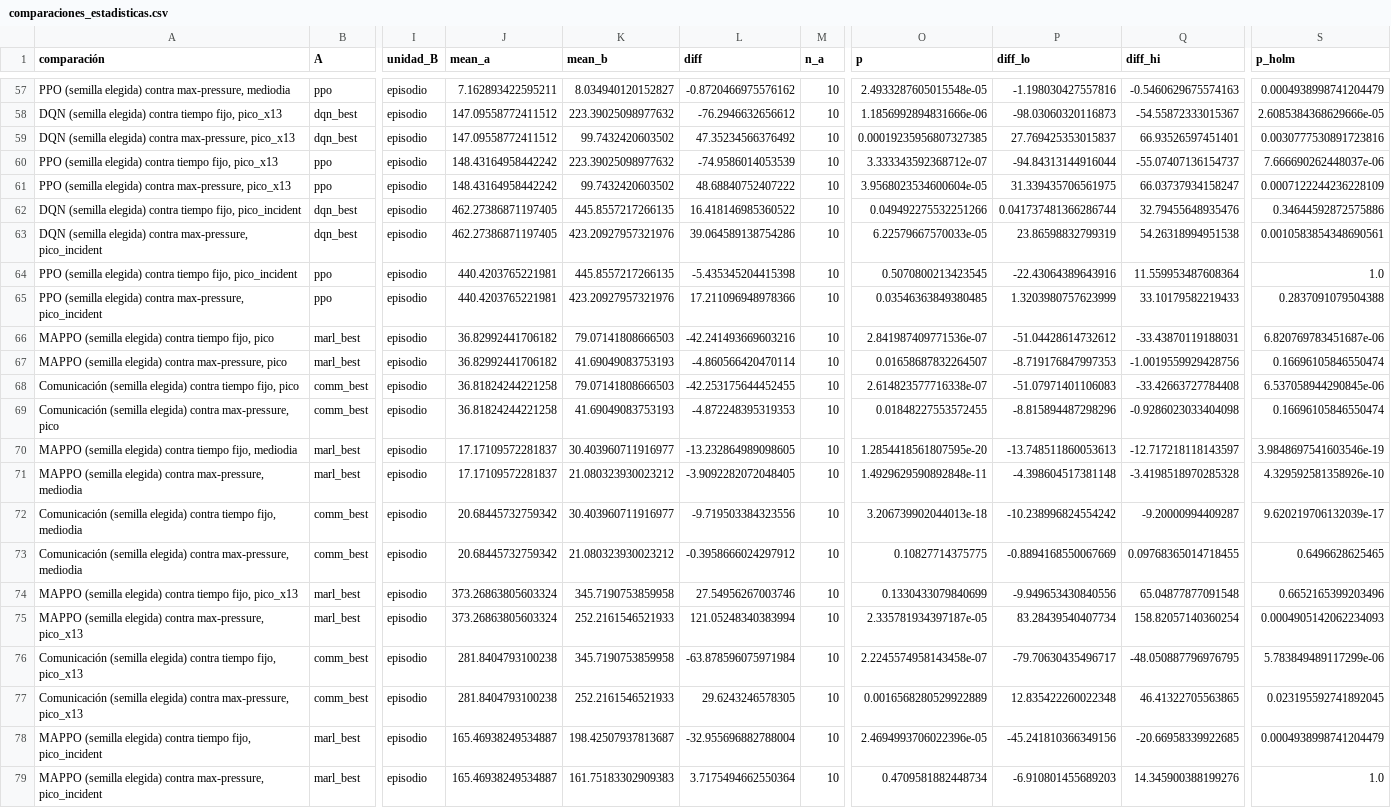
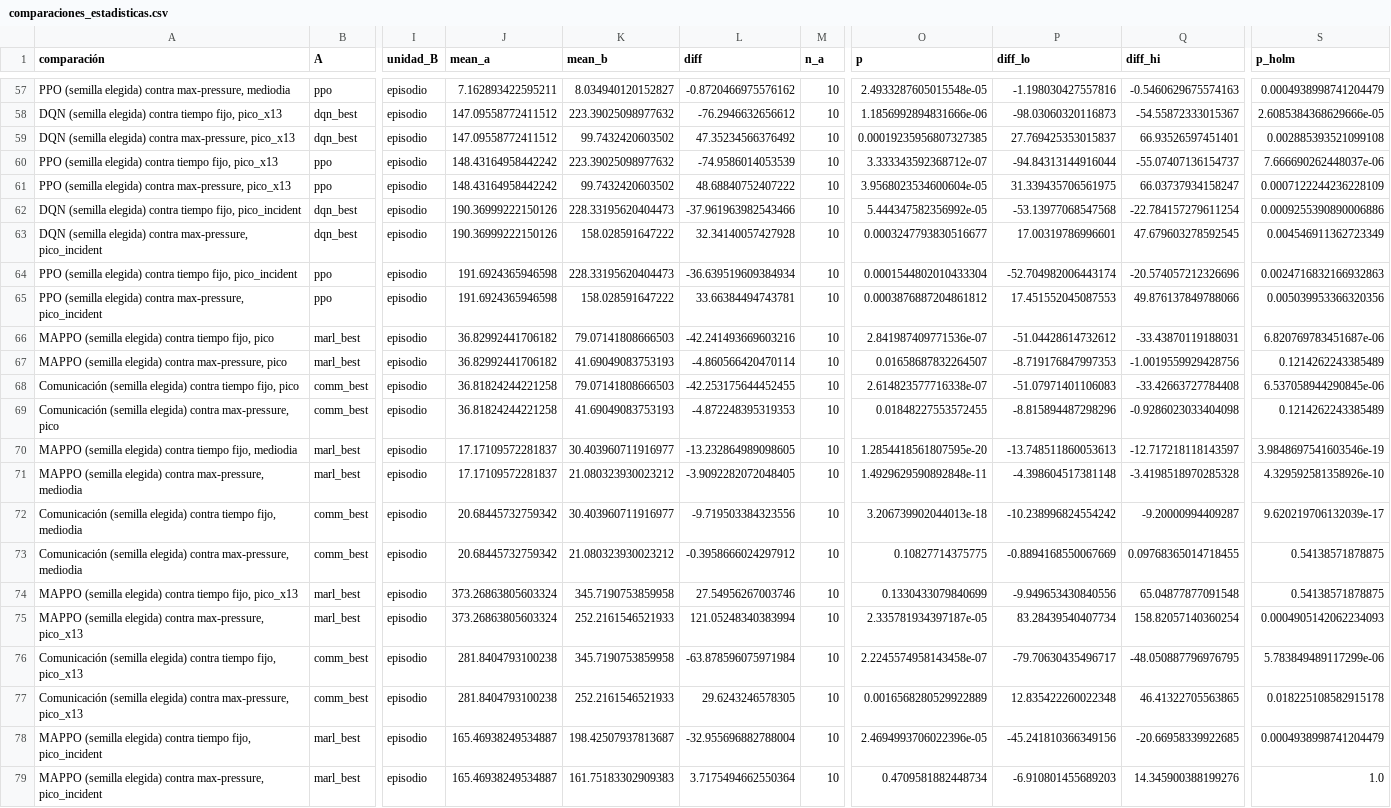
Before and after one commit to Alexistodj124/ProyectoFinalAR, a CSV file: analysis/results/comparaciones_estadisticas.csv, drawn as a sheet; only a part is shown, gaps mark what is left out; the diff covers the shown part only; the diff names each change by its address in the sheet, - before the commit and + after, or states it on an @@ line.

```diff
--- a/analysis/results/comparaciones_estadisticas.csv
+++ b/analysis/results/comparaciones_estadisticas.csv
-S59 (p_holm): 0.0030777530891723816
+S59 (p_holm): 0.002885393521099108
-J62:J63 (mean_a): 462.27386871197405
+J62:J63 (mean_a): 190.36999222150126
-K62 (mean_b): 445.8557217266135
+K62 (mean_b): 228.33195620404473
-L62 (diff): 16.418146985360522
+L62 (diff): -37.961963982543466
-O62 (p): 0.049492275532251266
+O62 (p): 5.444347582356992e-05
-P62 (diff_lo): 0.041737481366286744
+P62 (diff_lo): -53.13977068547568
-Q62 (diff_hi): 32.79455648935476
+Q62 (diff_hi): -22.784157279611254
-S62 (p_holm): 0.34644592872575886
+S62 (p_holm): 0.0009255390890006886
-K63 (mean_b): 423.20927957321976
+K63 (mean_b): 158.028591647222
-L63 (diff): 39.064589138754286
+L63 (diff): 32.34140057427928
-O63 (p): 6.22579667570033e-05
+O63 (p): 0.0003247793830516677
-P63 (diff_lo): 23.86598832799319
+P63 (diff_lo): 17.00319786996601
-Q63 (diff_hi): 54.26318994951538
+Q63 (diff_hi): 47.679603278592545
-S63 (p_holm): 0.0010583854348690561
+S63 (p_holm): 0.004546911362723349
-J64:J65 (mean_a): 440.4203765221981
+J64:J65 (mean_a): 191.6924365946598
-K64 (mean_b): 445.8557217266135
+K64 (mean_b): 228.33195620404473
-L64 (diff): -5.435345204415398
+L64 (diff): -36.639519609384934
-O64 (p): 0.5070800213423545
+O64 (p): 0.0001544802010433304
-P64 (diff_lo): -22.43064389643916
+P64 (diff_lo): -52.704982006443174
-Q64 (diff_hi): 11.559953487608364
+Q64 (diff_hi): -20.574057212326696
-S64 (p_holm): 1.0
+S64 (p_holm): 0.0024716832166932863
-K65 (mean_b): 423.20927957321976
+K65 (mean_b): 158.028591647222
-L65 (diff): 17.211096948978366
+L65 (diff): 33.66384494743781
-O65 (p): 0.03546363849380485
+O65 (p): 0.0003876887204861812
-P65 (diff_lo): 1.3203980757623999
+P65 (diff_lo): 17.451552045087553
-Q65 (diff_hi): 33.10179582219433
+Q65 (diff_hi): 49.876137849788066
-S65 (p_holm): 0.2837091079504388
+S65 (p_holm): 0.005039953366320356
-S67 (p_holm): 0.16696105846550474
+S67 (p_holm): 0.1214262243385489
-S69 (p_holm): 0.16696105846550474
+S69 (p_holm): 0.1214262243385489
-S73 (p_holm): 0.6496628625465
+S73 (p_holm): 0.54138571878875
-S74 (p_holm): 0.6652165399203496
+S74 (p_holm): 0.54138571878875
-S77 (p_holm): 0.023195592741892045
+S77 (p_holm): 0.018225108582915178
```
Also changed, not shown: 4 edited cells elsewhere in this file, 12 other files.
